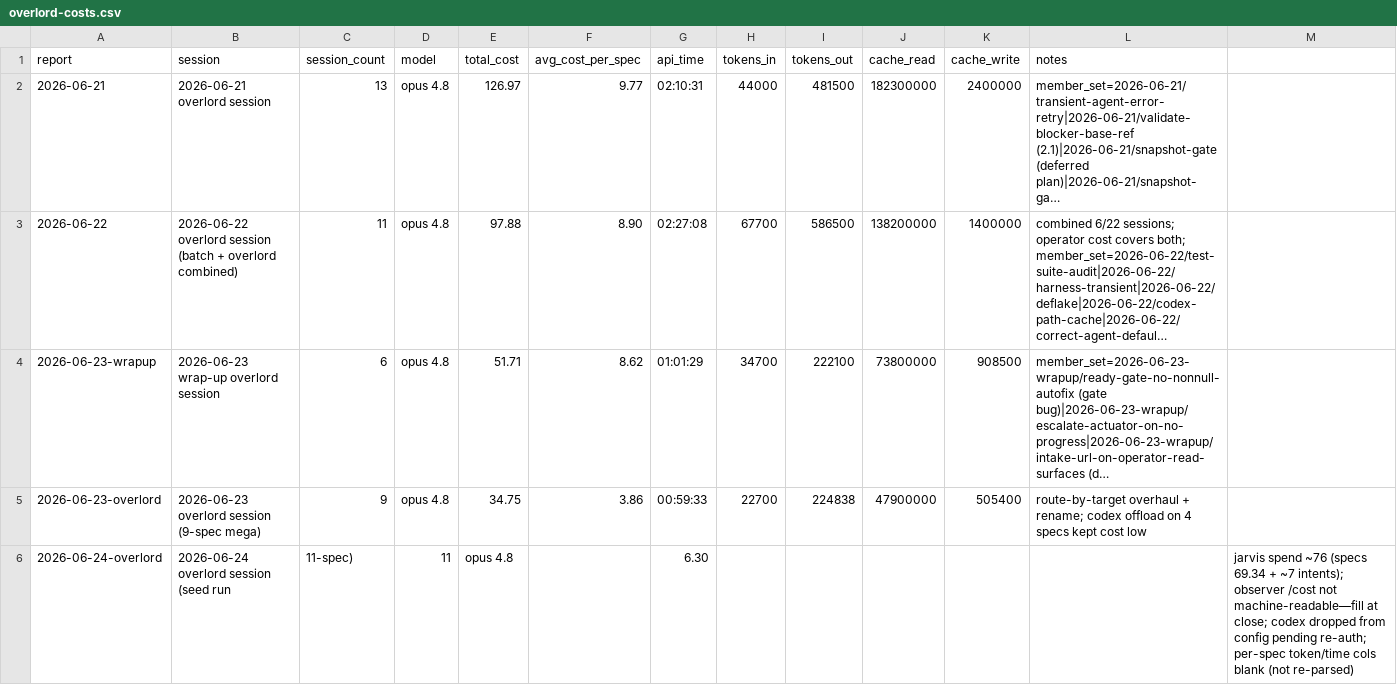
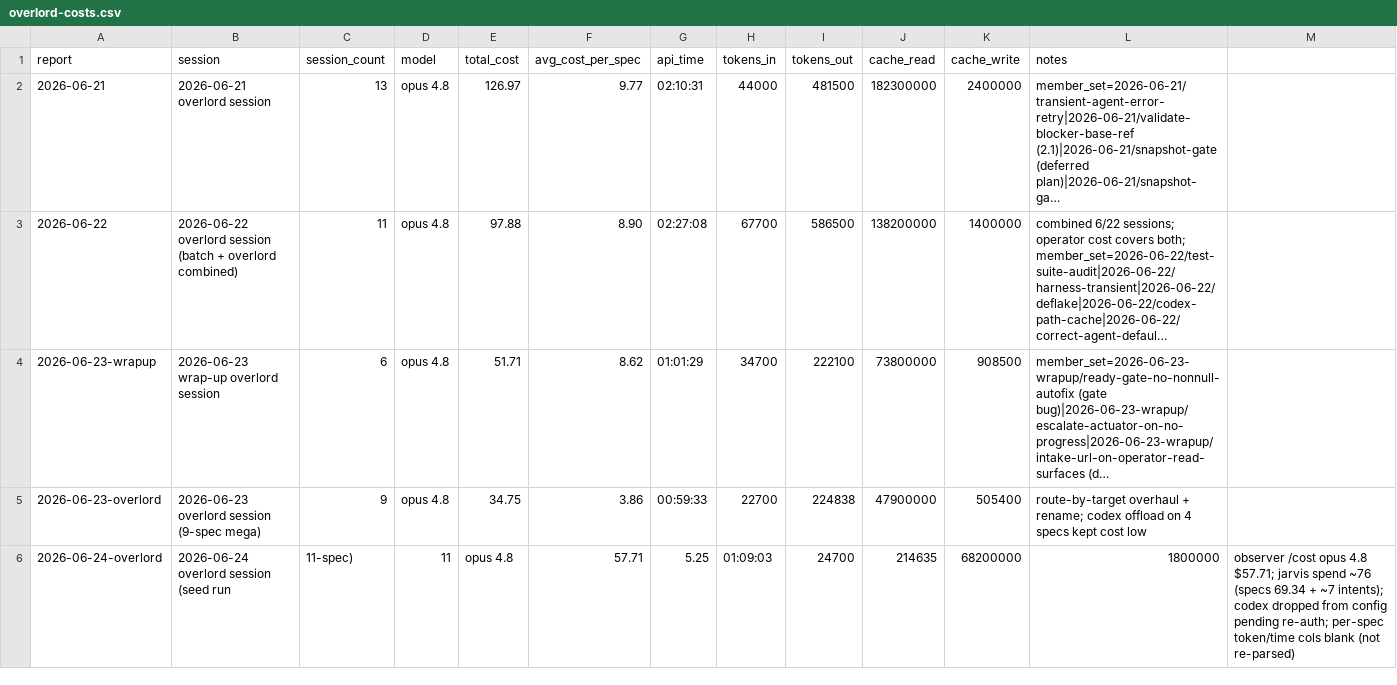
Before and after one commit to cbrenner04/jarvis, a CSV file: reports/overlord-costs.csv, drawn as a sheet; long unchanged cells end in ….

```diff
--- a/reports/overlord-costs.csv
+++ b/reports/overlord-costs.csv
@@ -5,2 +5,2 @@ report,session,session_count,model,total_cost,avg_cost_per_spec,api_time,tokens_
 2026-06-23-overlord,2026-06-23 overlord session (9-spec mega),9,opus 4.8,34.75,3.86,00:59:33,22700,224838,47900000,505400,route-by-target overhaul + rename; codex offload on 4 specs kept cost low
-2026-06-24-overlord,2026-06-24 overlord session (seed run, 11-spec),11,opus 4.8,,6.30,,,,,,"jarvis spend ~76 (specs 69.34 + ~7 intents); observer /cost not machine-readable—fill at close; codex dropped from config pending re-auth; per-spec token/time cols blank (not re-parsed)"
+2026-06-24-overlord,2026-06-24 overlord session (seed run, 11-spec),11,opus 4.8,57.71,5.25,01:09:03,24700,214635,68200000,1800000,"observer /cost opus 4.8 $57.71; jarvis spend ~76 (specs 69.34 + ~7 intents); codex dropped from config pending re-auth; per-spec token/time cols blank (not re-parsed)"
```
Also changed, not shown: 1 other file.
